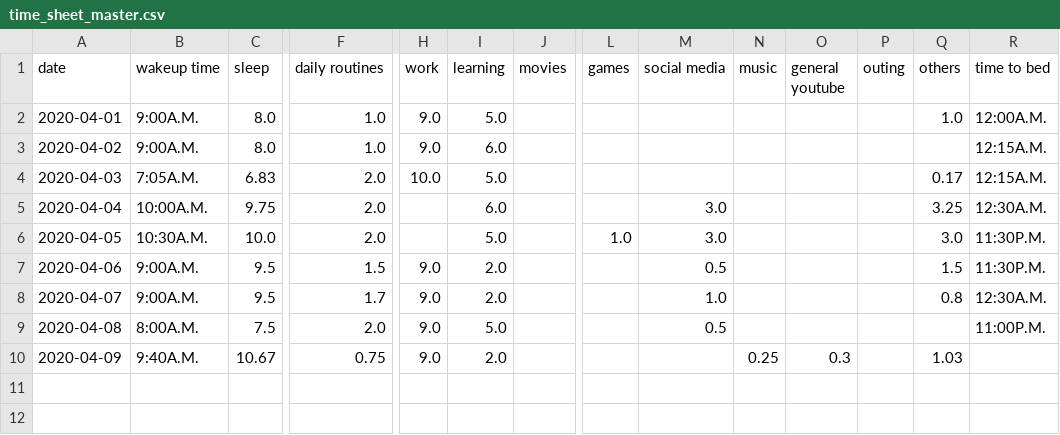
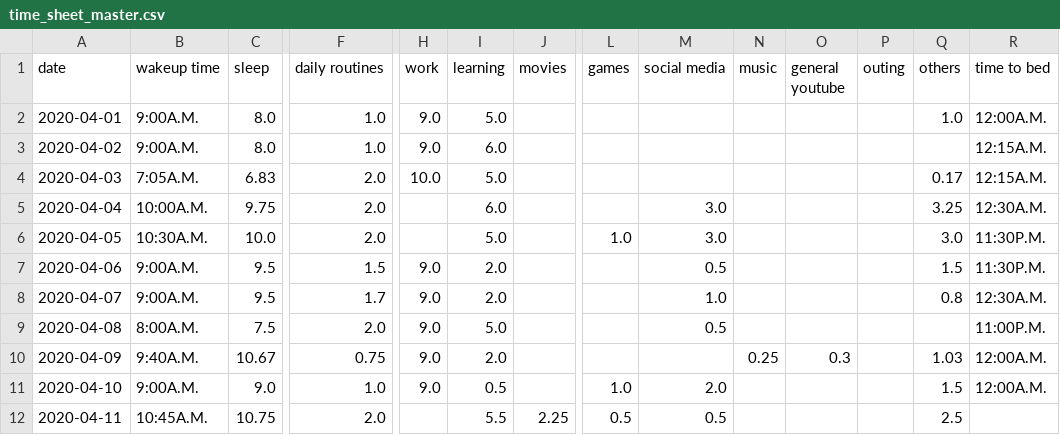
Before and after one commit to ranjithkumarmadhavan/python, a CSV file: Projects/app/Self analyser/tables/time_sheet_master.csv, drawn as a sheet; only a part is shown, gaps mark what is left out; rows hold the shown columns only; the diff names each change by its address in the sheet, - before the commit and + after, or states it on an @@ line.

Commit message:
data visualisation and kivy code added

```diff
--- a/Projects/app/Self analyser/tables/time_sheet_master.csv
+++ b/Projects/app/Self analyser/tables/time_sheet_master.csv
-R10 (time to bed): (empty)
+R10 (time to bed): 12:00A.M.
+row 11: 2020-04-10 | 9:00A.M. | 9.0 | 1.0 | 9.0 | 0.5 |  | 1.0 | 2.0 |  |  |  | 1.5 | 12:00A.M.
+row 12: 2020-04-11 | 10:45A.M. | 10.75 | 2.0 |  | 5.5 | 2.25 | 0.5 | 0.5 |  |  |  | 2.5
```
Also changed, not shown: Projects/app/Self analyser/tables/learning_time_sheet.csv, Projects/app/Self analyser/tables/mindset_analyser.csv, 7 other files.
